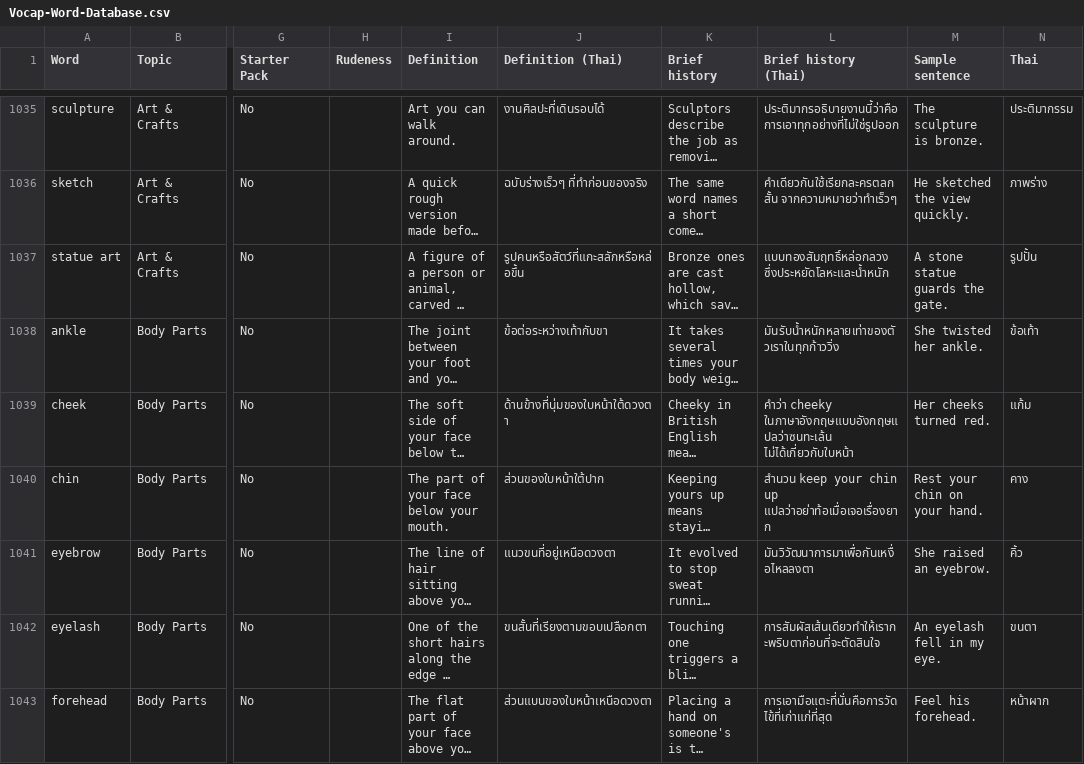
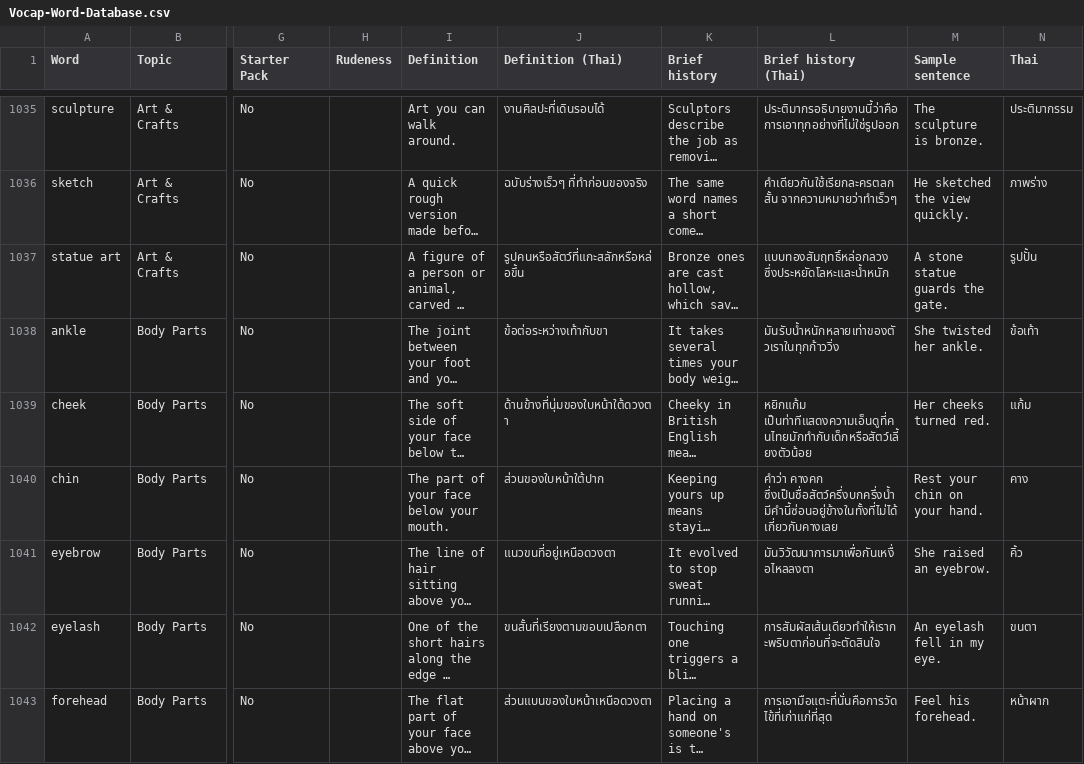
Before and after one commit to Mangochris94/VOCAP, a CSV file: content/Vocap-Word-Database.csv, drawn as a sheet; only a part is shown, gaps mark what is left out; long unchanged cells end in …; the diff covers the shown part only; the diff names each change by its address in the sheet, - before the commit and + after, or states it on an @@ line.

```diff
--- a/content/Vocap-Word-Database.csv
+++ b/content/Vocap-Word-Database.csv
-L1039 (Brief history (Thai)): คำว่า cheeky ในภาษาอังกฤษแบบอังกฤษแปลว่าซนทะเล้น ไม่ได้เกี่ยวกับใบหน้า
+L1039 (Brief history (Thai)): หยิกแก้ม เป็นท่าทีแสดงความเอ็นดูที่คนไทยมักทำกับเด็กหรือสัตว์เลี้ยงตัวน้อย
-L1040 (Brief history (Thai)): สำนวน keep your chin up แปลว่าอย่าท้อเมื่อเจอเรื่องยาก
+L1040 (Brief history (Thai)): คำว่า คางคก ซึ่งเป็นชื่อสัตว์ครึ่งบกครึ่งน้ำ มีคำนี้ซ่อนอยู่ข้างในทั้งที่ไม่ได้เกี่ยวกับคางเลย
```
Also changed, not shown: 24 edited cells elsewhere in this file, 4 other files.
